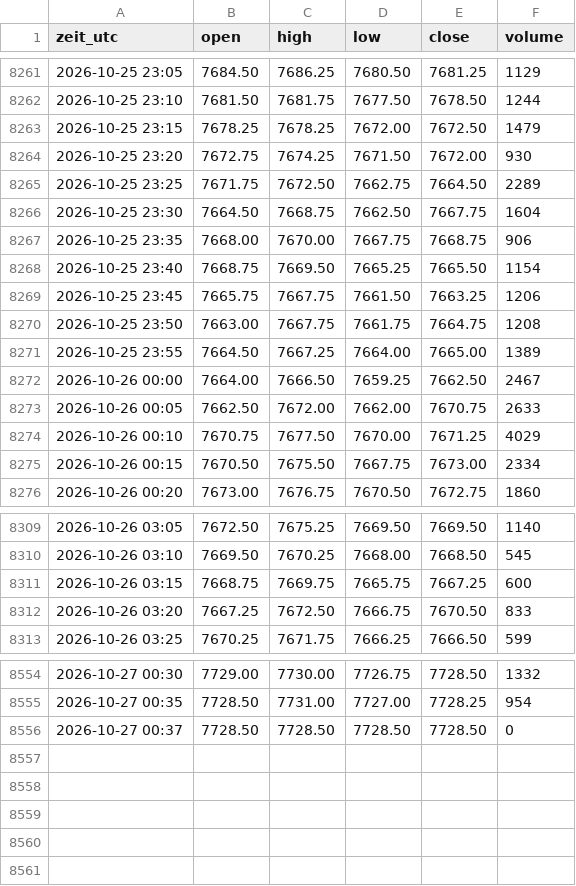
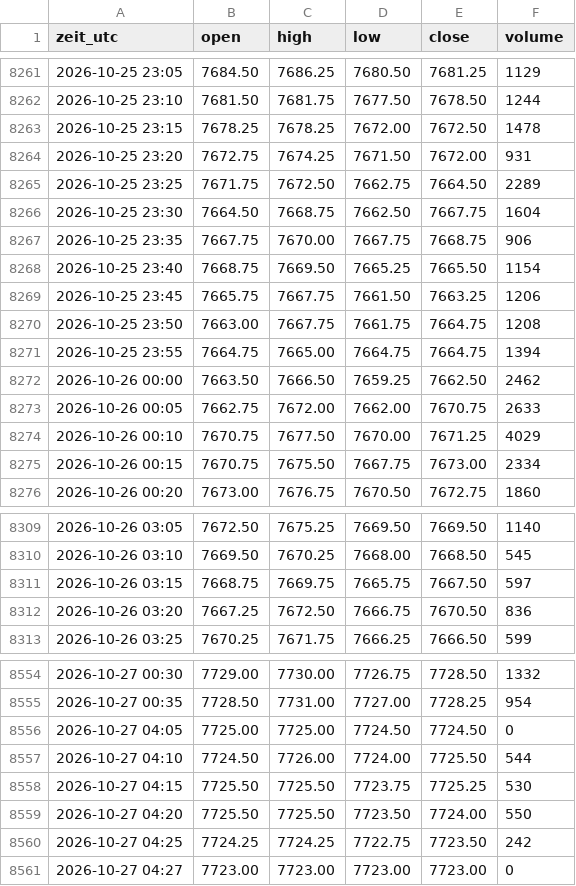
Before and after one commit to salobig575-coder/nq-daten, a CSV file: data/es_5m.csv, drawn as a sheet; only a part is shown, gaps mark what is left out; the diff covers the shown part only.

```diff
--- a/data/es_5m.csv
+++ b/data/es_5m.csv
@@ -8262,7 +8262,7 @@ zeit_utc,open,high,low,close,volume
 2026-10-25 23:10,7681.50,7681.75,7677.50,7678.50,1244
-2026-10-25 23:15,7678.25,7678.25,7672.00,7672.50,1479
-2026-10-25 23:20,7672.75,7674.25,7671.50,7672.00,930
+2026-10-25 23:15,7678.25,7678.25,7672.00,7672.50,1478
+2026-10-25 23:20,7672.75,7674.25,7671.50,7672.00,931
 2026-10-25 23:25,7671.75,7672.50,7662.75,7664.50,2289
 2026-10-25 23:30,7664.50,7668.75,7662.50,7667.75,1604
-2026-10-25 23:35,7668.00,7670.00,7667.75,7668.75,906
+2026-10-25 23:35,7667.75,7670.00,7667.75,7668.75,906
 2026-10-25 23:40,7668.75,7669.50,7665.25,7665.50,1154
@@ -8270,7 +8270,7 @@ zeit_utc,open,high,low,close,volume
 2026-10-25 23:50,7663.00,7667.75,7661.75,7664.75,1208
-2026-10-25 23:55,7664.50,7667.25,7664.00,7665.00,1389
-2026-10-26 00:00,7664.00,7666.50,7659.25,7662.50,2467
-2026-10-26 00:05,7662.50,7672.00,7662.00,7670.75,2633
+2026-10-25 23:55,7664.75,7665.00,7664.75,7664.75,1394
+2026-10-26 00:00,7663.50,7666.50,7659.25,7662.50,2462
+2026-10-26 00:05,7662.75,7672.00,7662.00,7670.75,2633
 2026-10-26 00:10,7670.75,7677.50,7670.00,7671.25,4029
-2026-10-26 00:15,7670.50,7675.50,7667.75,7673.00,2334
+2026-10-26 00:15,7670.75,7675.50,7667.75,7673.00,2334
 2026-10-26 00:20,7673.00,7676.75,7670.50,7672.75,1860
@@ -8310,4 +8310,4 @@ zeit_utc,open,high,low,close,volume
 2026-10-26 03:10,7669.50,7670.25,7668.00,7668.50,545
-2026-10-26 03:15,7668.75,7669.75,7665.75,7667.25,600
-2026-10-26 03:20,7667.25,7672.50,7666.75,7670.50,833
+2026-10-26 03:15,7668.75,7669.75,7665.75,7667.50,597
+2026-10-26 03:20,7667.25,7672.50,7666.75,7670.50,836
 2026-10-26 03:25,7670.25,7671.75,7666.25,7666.50,599
@@ -8555,2 +8555,7 @@ zeit_utc,open,high,low,close,volume
 2026-10-27 00:35,7728.50,7731.00,7727.00,7728.25,954
-2026-10-27 00:37,7728.50,7728.50,7728.50,7728.50,0
+2026-10-27 04:05,7725.00,7725.00,7724.50,7724.50,0
+2026-10-27 04:10,7724.50,7726.00,7724.00,7725.50,544
+2026-10-27 04:15,7725.50,7725.50,7723.75,7725.25,530
+2026-10-27 04:20,7725.50,7725.50,7723.50,7724.00,550
+2026-10-27 04:25,7724.25,7724.25,7722.75,7723.50,242
+2026-10-27 04:27,7723.00,7723.00,7723.00,7723.00,0
```
Also changed, not shown: 9 edited cells elsewhere in this file, data/btc_15m.csv, data/btc_30m.csv, 22 other files.
